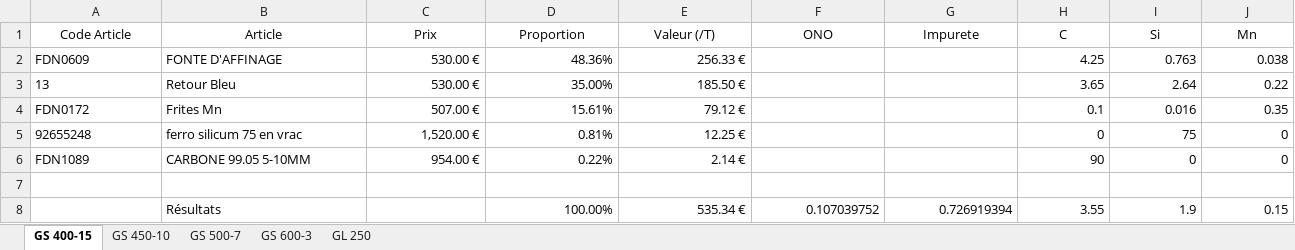
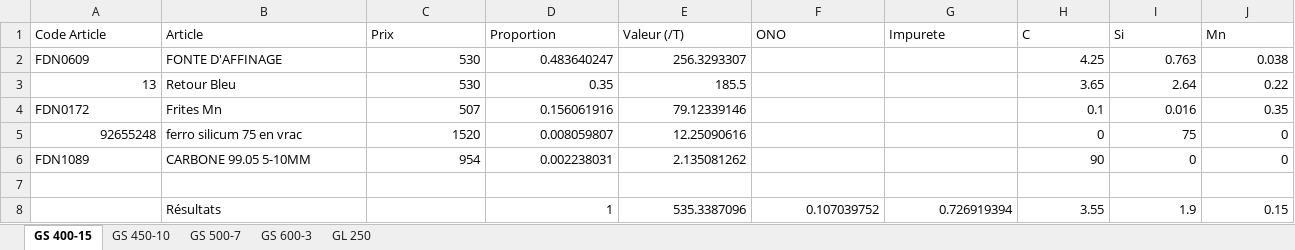
Before and after one commit to jobinhio/projets-data-science, an Excel workbook: projet/Optimisation/src/data/recipes.xlsx, sheet GS 400-15, drawn as a sheet; only a part is shown; values as stored, in another font and other column widths than the file's, no borders; the diff covers the shown part only; the diff names each change by its address in the sheet, - before the commit and + after, or states it on an @@ line.

```diff
--- a/projet/Optimisation/src/data/recipes.xlsx (sheet GS 400-15)
+++ b/projet/Optimisation/src/data/recipes.xlsx (sheet GS 400-15)
-A1:J1 alignment: center
+A1:J1 alignment: left
-C2:C3 (Prix): 530.00 €
+C2:C3 (Prix): 530
-D2 (Proportion): 48.36%
+D2 (Proportion): 0.483640247
-E2 (Valeur (/T)): 256.33 €
+E2 (Valeur (/T)): 256.3293307
-A3 alignment: left
+A3 alignment: right
-D3 (Proportion): 35.00%
+D3 (Proportion): 0.35
-E3 (Valeur (/T)): 185.50 €
+E3 (Valeur (/T)): 185.5
-C4 (Prix): 507.00 €
+C4 (Prix): 507
-D4 (Proportion): 15.61%
+D4 (Proportion): 0.156061916
-E4 (Valeur (/T)): 79.12 €
+E4 (Valeur (/T)): 79.12339146
-A5 alignment: left
+A5 alignment: right
-C5 (Prix): 1,520.00 €
+C5 (Prix): 1520
-D5 (Proportion): 0.81%
+D5 (Proportion): 0.008059807
-E5 (Valeur (/T)): 12.25 €
+E5 (Valeur (/T)): 12.25090616
-C6 (Prix): 954.00 €
+C6 (Prix): 954
-D6 (Proportion): 0.22%
+D6 (Proportion): 0.002238031
-E6 (Valeur (/T)): 2.14 €
+E6 (Valeur (/T)): 2.135081262
-D8 (Proportion): 100.00%
+D8 (Proportion): 1
-E8 (Valeur (/T)): 535.34 €
+E8 (Valeur (/T)): 535.3387096
```
Also changed, not shown: cell formats elsewhere in this sheet, sheet GS 450-10, sheet GS 500-7, sheet GS 600-3, sheet GL 250, projet/Spherodisation/Etabli/Resultats.xlsx, projet/Statistique/data/données nettoyées/GS 450-10.xlsx, 26 other files.
